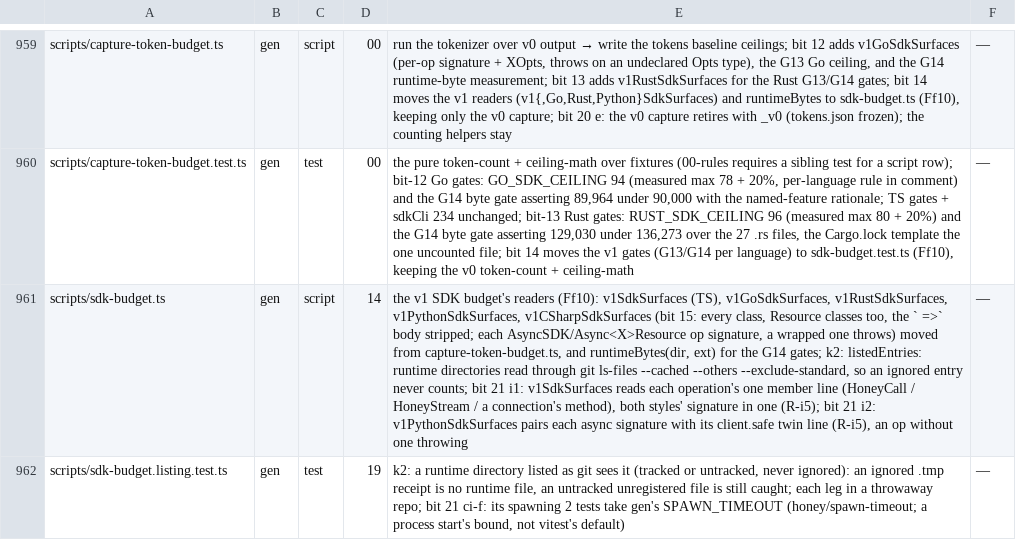
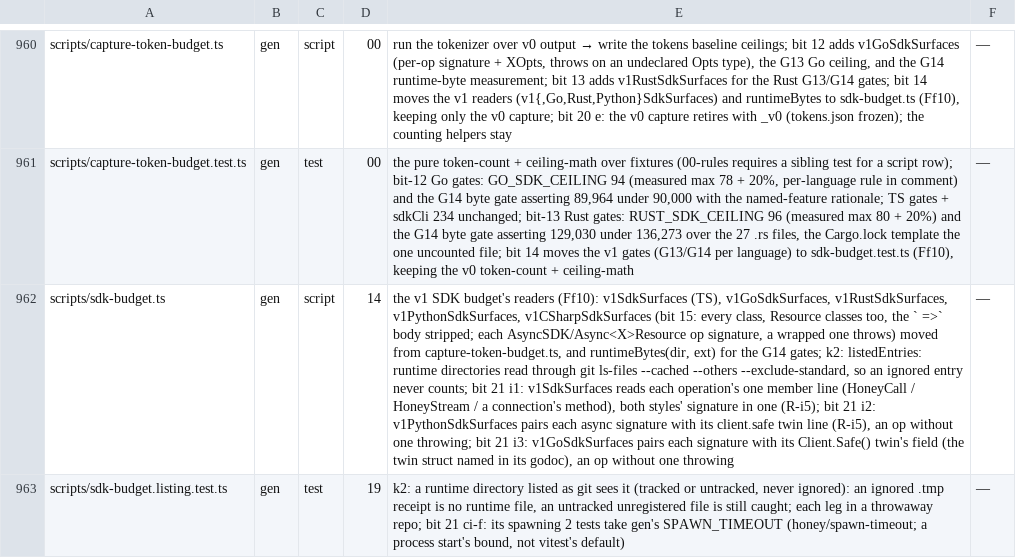
Before and after one commit to workerstack/backend, a TSV file: blueprint/files.tsv, drawn as a sheet; only a part is shown, gaps mark what is left out; addresses are those after the commit; the diff covers the shown part only; the diff names each change by its address in the sheet, - before the commit and + after, or states it on an @@ line.

Commit message:
docs(blueprint): rows for bit 21 i3, the go safe mirror

```diff
--- a/blueprint/files.tsv
+++ b/blueprint/files.tsv
-E962: …without one throwing
+E962: …without one throwing; bit 21 i3: v1GoSdkSurfaces pairs each signature with its Client.Safe() twin's field (the twin struct named in its godoc), an op without one throwing
```
Also changed, not shown: 1 added row and 27 edited cells elsewhere in this file.
